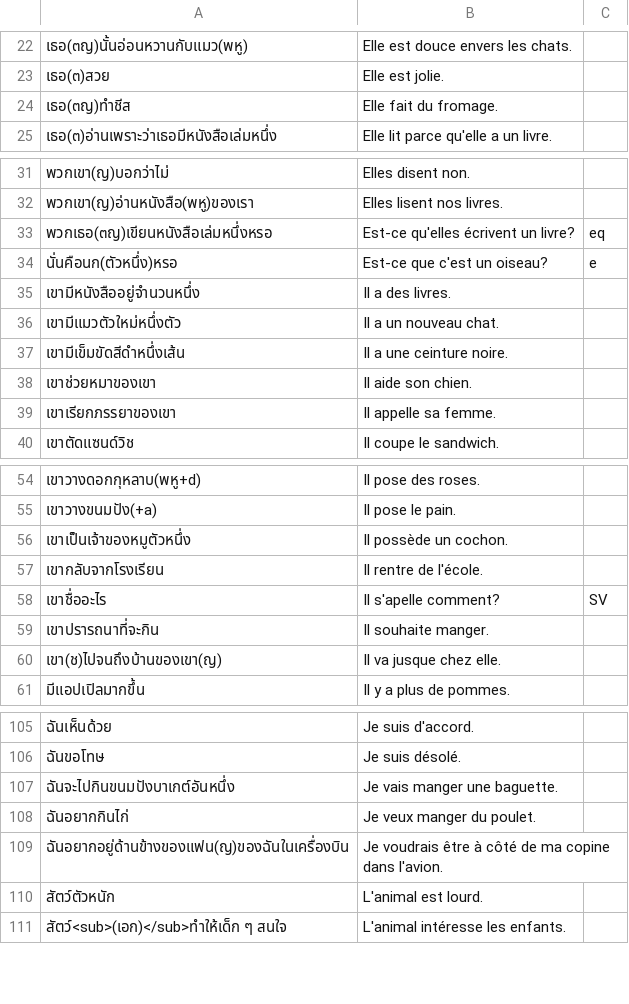
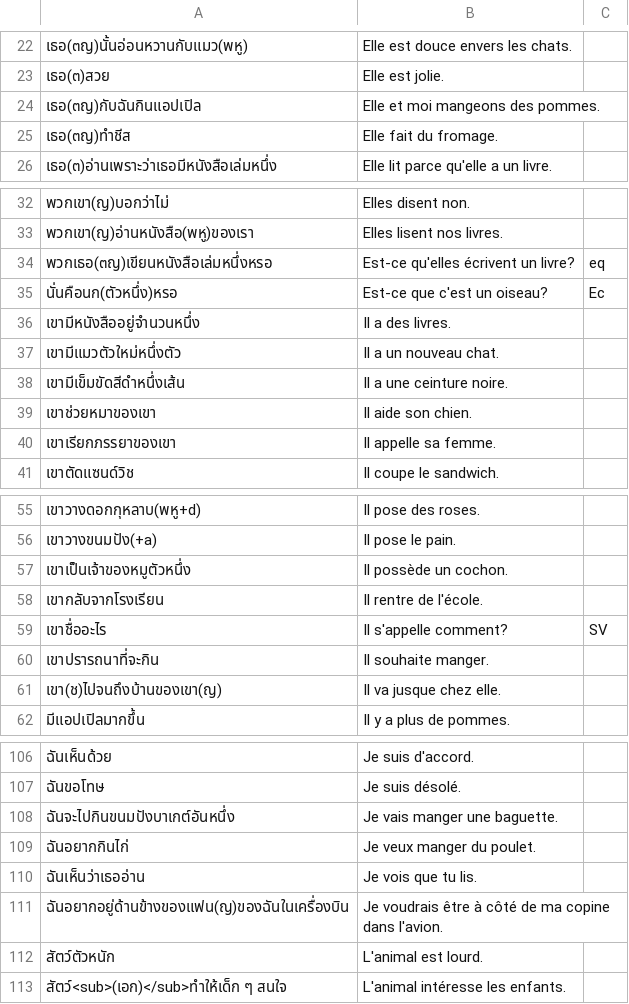
Before and after one commit to ponlawat-w/anki-collection, a CSV file: frph - Français (phrases).csv, drawn as a sheet; only a part is shown, gaps mark what is left out; addresses are those after the commit; the diff names each change by its address in the sheet, - before the commit and + after, or states it on an @@ line.

```diff
--- a/frph - Français (phrases).csv
+++ b/frph - Français (phrases).csv
+row 24: เธอ(๓ญ)กับฉันกินแอปเปิล | Elle et moi mangeons des pommes.
-C35: e
+C35: Ec
-B59: Il s'apelle comment?
+B59: Il s'appelle comment?
+row 110: ฉันเห็นว่าเธออ่าน | Je vois que tu lis.
```
Also changed, not shown: desz - Deutsch (Satz).csv, esfr - Español (Frases).csv, 2 other files.
